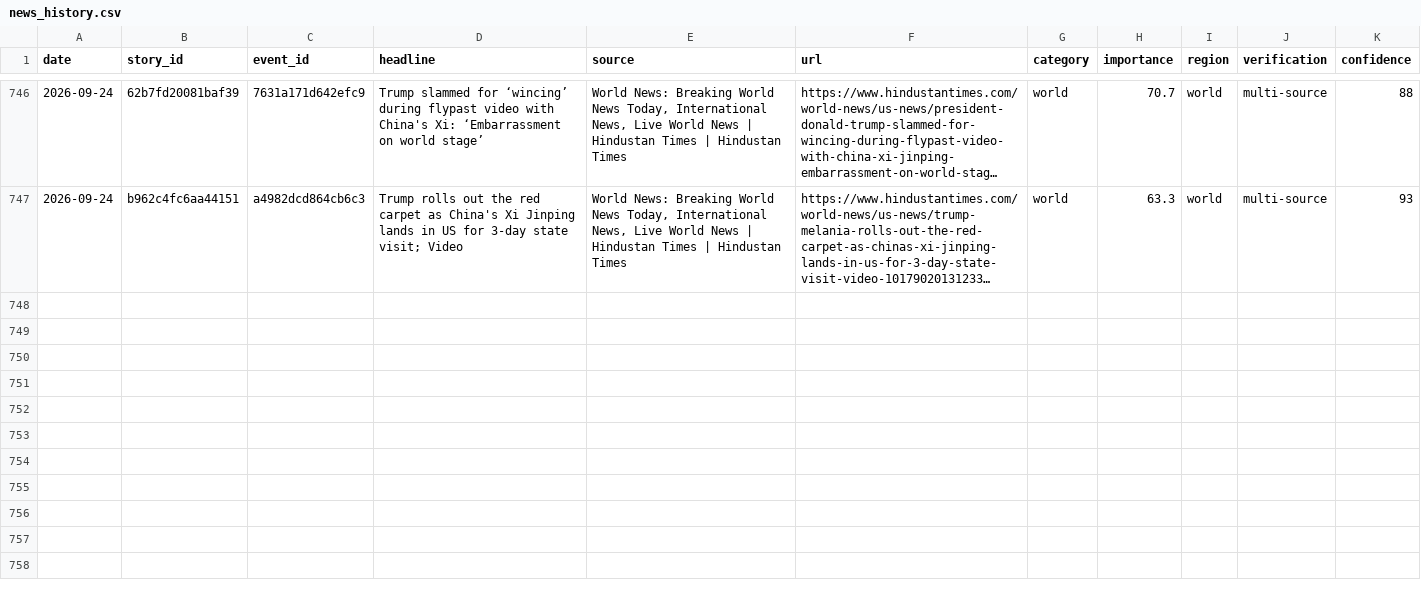
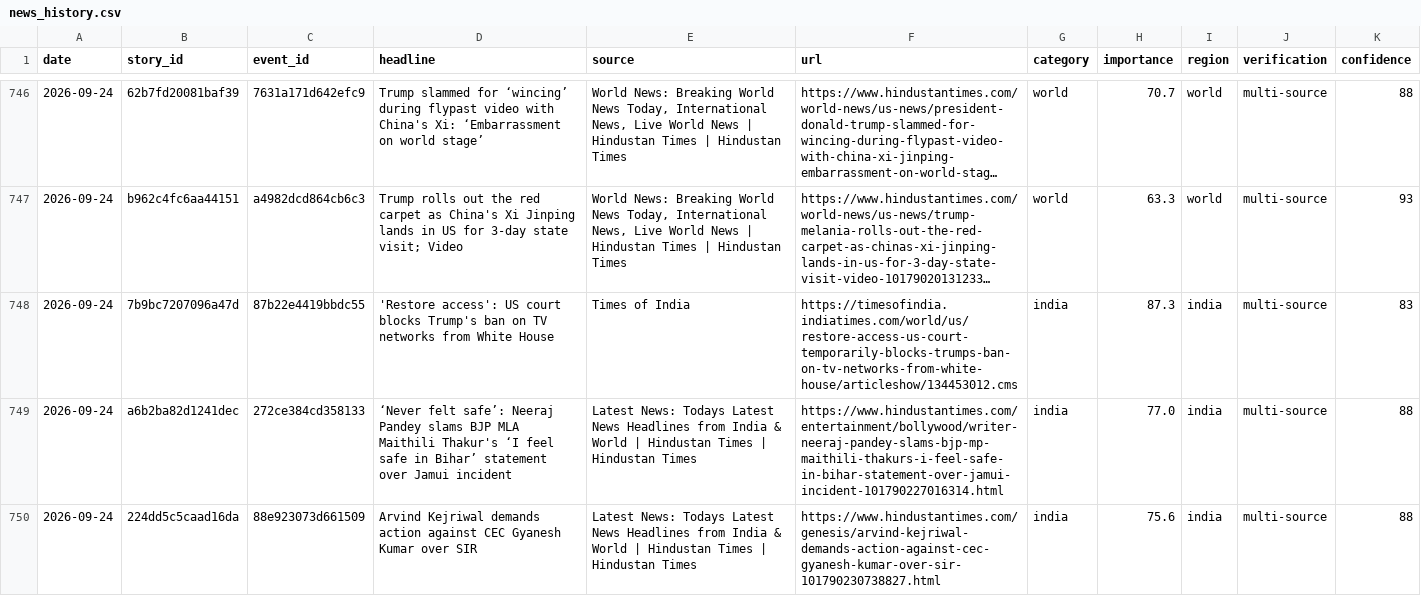
Before and after one commit to vishwasgarg5/news-knowledge-bot, a CSV file: data/news_history.csv, drawn as a sheet; only a part is shown, gaps mark what is left out; long unchanged cells end in …; the diff covers the shown part only; the diff names each change by its address in the sheet, - before the commit and + after, or states it on an @@ line.

```diff
--- a/data/news_history.csv
+++ b/data/news_history.csv
+row 748: 2026-09-24 | 7b9bc7207096a47d | 87b22e4419bbdc55 | 'Restore access': US court blocks Trump's ban on TV networks from White House | Times of India | https://timesofindia.indiatimes.com/world/us/restore-access-us-court-temporarily-blocks-trumps-ban-on-tv-networks-from-white-house/articleshow/134453012.cms | india | 87.3 | india | multi-source | 83
+row 749: 2026-09-24 | a6b2ba82d1241dec | 272ce384cd358133 | ‘Never felt safe’: Neeraj Pandey slams BJP MLA Maithili Thakur's ‘I feel safe in Bihar’ statement over Jamui incident | Latest News: Todays Latest News Headlines from India & World | Hindustan Times | Hindustan Times | https://www.hindustantimes.com/entertainment/bollywood/writer-neeraj-pandey-slams-bjp-mp-maithili-thakurs-i-feel-safe-in-bihar-statement-over-jamui-incident-101790227016314.html | india | 77.0 | india | multi-source | 88
+row 750: 2026-09-24 | 224dd5c5caad16da | 88e923073d661509 | Arvind Kejriwal demands action against CEC Gyanesh Kumar over SIR | Latest News: Todays Latest News Headlines from India & World | Hindustan Times | Hindustan Times | https://www.hindustantimes.com/genesis/arvind-kejriwal-demands-action-against-cec-gyanesh-kumar-over-sir-101790230738827.html | india | 75.6 | india | multi-source | 88
```
Also changed, not shown: 9 added rows elsewhere in this file, 2 other files.
